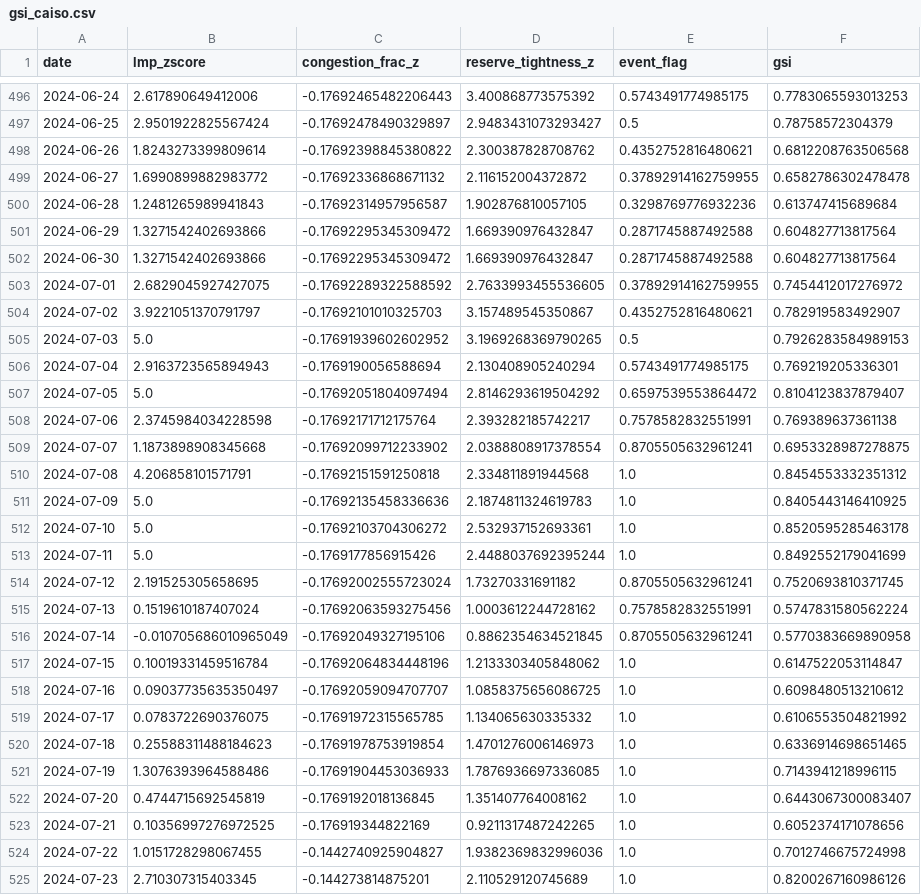
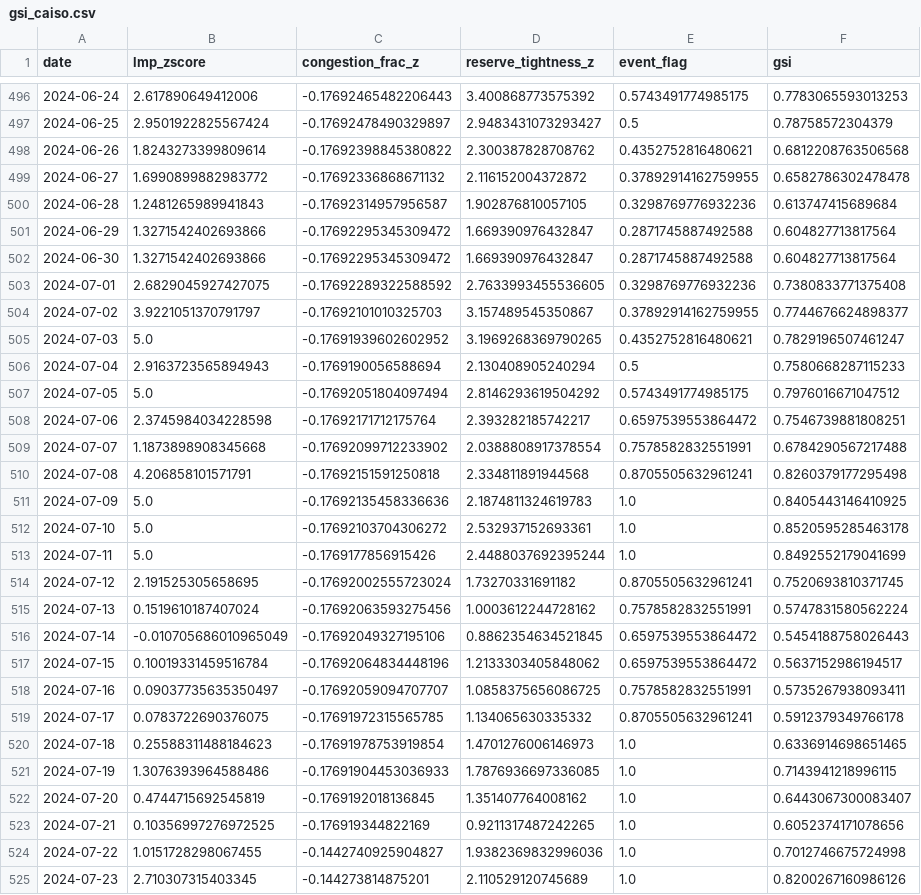
Before and after one commit to np-float-sand/acadia, a CSV file: output/gsi_caiso.csv, drawn as a sheet; only a part is shown, gaps mark what is left out.

```diff
--- a/output/gsi_caiso.csv
+++ b/output/gsi_caiso.csv
@@ -502,10 +502,10 @@ date,lmp_zscore,congestion_frac_z,reserve_tightness_z,event_flag,gsi
 2024-06-30,1.3271542402693866,-0.17692295345309472,1.669390976432847,0.2871745887492588,0.604827713817564
-2024-07-01,2.6829045927427075,-0.17692289322588592,2.7633993455536605,0.37892914162759955,0.7454412017276972
-2024-07-02,3.9221051370791797,-0.17692101010325703,3.157489545350867,0.4352752816480621,0.782919583492907
-2024-07-03,5.0,-0.17691939602602952,3.1969268369790265,0.5,0.7926283584989153
-2024-07-04,2.9163723565894943,-0.1769190056588694,2.130408905240294,0.5743491774985175,0.769219205336301
-2024-07-05,5.0,-0.17692051804097494,2.8146293619504292,0.6597539553864472,0.8104123837879407
-2024-07-06,2.3745984034228598,-0.17692171712175764,2.393282185742217,0.7578582832551991,0.769389637361138
-2024-07-07,1.1873898908345668,-0.17692099712233902,2.0388808917378554,0.8705505632961241,0.6953328987278875
-2024-07-08,4.206858101571791,-0.17692151591250818,2.334811891944568,1.0,0.8454553332351312
+2024-07-01,2.6829045927427075,-0.17692289322588592,2.7633993455536605,0.3298769776932236,0.7380833771375408
+2024-07-02,3.9221051370791797,-0.17692101010325703,3.157489545350867,0.37892914162759955,0.7744676624898377
+2024-07-03,5.0,-0.17691939602602952,3.1969268369790265,0.4352752816480621,0.7829196507461247
+2024-07-04,2.9163723565894943,-0.1769190056588694,2.130408905240294,0.5,0.7580668287115233
+2024-07-05,5.0,-0.17692051804097494,2.8146293619504292,0.5743491774985175,0.7976016671047512
+2024-07-06,2.3745984034228598,-0.17692171712175764,2.393282185742217,0.6597539553864472,0.7546739881808251
+2024-07-07,1.1873898908345668,-0.17692099712233902,2.0388808917378554,0.7578582832551991,0.6784290567217488
+2024-07-08,4.206858101571791,-0.17692151591250818,2.334811891944568,0.8705505632961241,0.8260379177295498
 2024-07-09,5.0,-0.17692135458336636,2.1874811324619783,1.0,0.8405443146410925
@@ -515,6 +515,6 @@ date,lmp_zscore,congestion_frac_z,reserve_tightness_z,event_flag,gsi
 2024-07-13,0.1519610187407024,-0.17692063593275456,1.0003612244728162,0.7578582832551991,0.5747831580562224
-2024-07-14,-0.010705686010965049,-0.17692049327195106,0.8862354634521845,0.8705505632961241,0.5770383669890958
-2024-07-15,0.10019331459516784,-0.17692064834448196,1.2133303405848062,1.0,0.6147522053114847
-2024-07-16,0.09037735635350497,-0.17692059094707707,1.0858375656086725,1.0,0.6098480513210612
-2024-07-17,0.0783722690376075,-0.17691972315565785,1.134065630335332,1.0,0.6106553504821992
+2024-07-14,-0.010705686010965049,-0.17692049327195106,0.8862354634521845,0.6597539553864472,0.5454188758026443
+2024-07-15,0.10019331459516784,-0.17692064834448196,1.2133303405848062,0.6597539553864472,0.5637152986194517
+2024-07-16,0.09037735635350497,-0.17692059094707707,1.0858375656086725,0.7578582832551991,0.5735267938093411
+2024-07-17,0.0783722690376075,-0.17691972315565785,1.134065630335332,0.8705505632961241,0.5912379349766178
 2024-07-18,0.25588311488184623,-0.17691978753919854,1.4701276006146973,1.0,0.6336914698651465
```
Also changed, not shown: output/gsi_ercot.csv, output/gsi_miso.csv, 11 other files.
